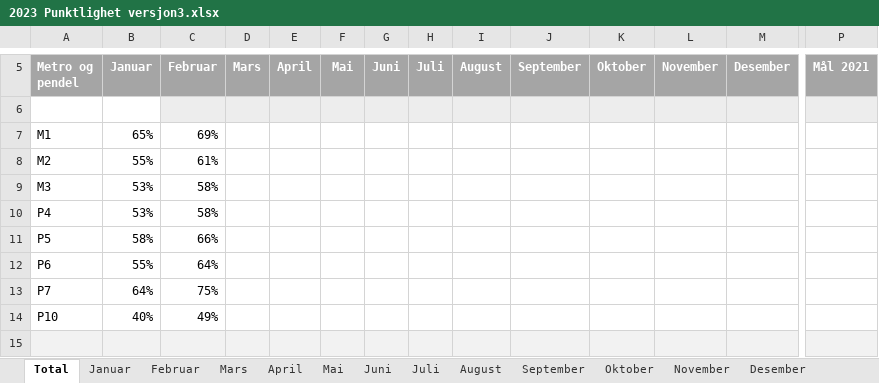
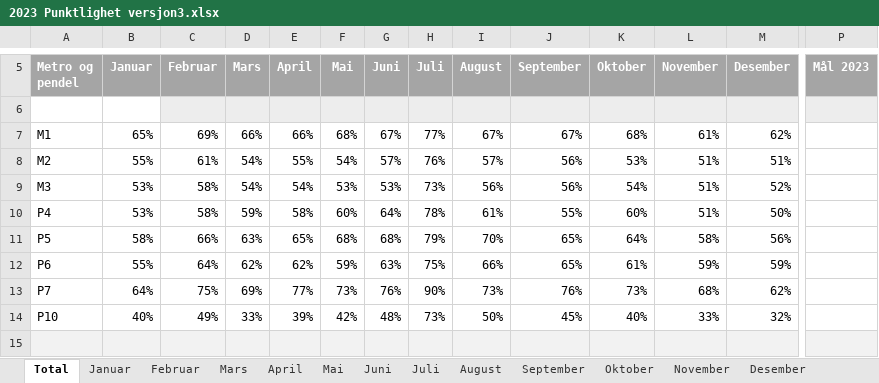
Before and after one commit to klmrules/bypakke_grenland, an Excel workbook: data til pbi/kollektiv/arkiv/2023 Punktlighet versjon3.xlsx, sheet Total, drawn as a sheet; only a part is shown, gaps mark what is left out; values as stored, in another font and other column widths than the file's, no borders; charts and pictures and table styles not drawn; removed rows and columns are numbered as before the commit, all else as after; rows hold the shown columns only; the diff covers the shown part only; the diff names each change by its address in the sheet, - before the commit and + after, or states it on an @@ line.

```diff
--- a/data til pbi/kollektiv/arkiv/2023 Punktlighet versjon3.xlsx (sheet Total)
+++ b/data til pbi/kollektiv/arkiv/2023 Punktlighet versjon3.xlsx (sheet Total)
-P5: Mål 2021
+P5: Mål 2023
-row 7: M1 | 65% | 69%
+row 7: M1 | 65% | 69% | 66% | 66% | 68% | 67% | 77% | 67% | 67% | 68% | 61% | 62%
-D8 (Mars): (empty)
+D8 (Mars): 54%
-E8 (April): (empty)
+E8 (April): 55%
-F8 (Mai): (empty)
+F8 (Mai): 54%
-G8 (Juni): (empty)
+G8 (Juni): 57%
-H8 (Juli): (empty)
+H8 (Juli): 76%
-I8 (August): (empty)
+I8 (August): 57%
-J8 (September): (empty)
+J8 (September): 56%
-K8 (Oktober): (empty)
+K8 (Oktober): 53%
-L8 (November): (empty)
+L8 (November): 51%
-M8 (Desember): (empty)
+M8 (Desember): 51%
-row 9: M3 | 53% | 58%
-row 10: P4 | 53% | 58%
-row 11: P5 | 58% | 66%
-row 12: P6 | 55% | 64%
-row 13: P7 | 64% | 75%
-row 14: P10 | 40% | 49%
+row 9: M3 | 53% | 58% | 54% | 54% | 53% | 53% | 73% | 56% | 56% | 54% | 51% | 52%
+row 10: P4 | 53% | 58% | 59% | 58% | 60% | 64% | 78% | 61% | 55% | 60% | 51% | 50%
+row 11: P5 | 58% | 66% | 63% | 65% | 68% | 68% | 79% | 70% | 65% | 64% | 58% | 56%
+row 12: P6 | 55% | 64% | 62% | 62% | 59% | 63% | 75% | 66% | 65% | 61% | 59% | 59%
+row 13: P7 | 64% | 75% | 69% | 77% | 73% | 76% | 90% | 73% | 76% | 73% | 68% | 62%
+row 14: P10 | 40% | 49% | 33% | 39% | 42% | 48% | 73% | 50% | 45% | 40% | 33% | 32%
```
Also changed, not shown: 40 edited cells elsewhere in this sheet, sheet Juli, sheet April, sheet Juni, sheet Mai, sheet August, sheet Mars, 4 more sheets, charts or pictures, data til pbi/Passasjertall_metropendel.xlsx, 5 other files.
